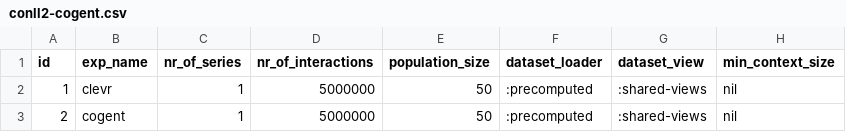
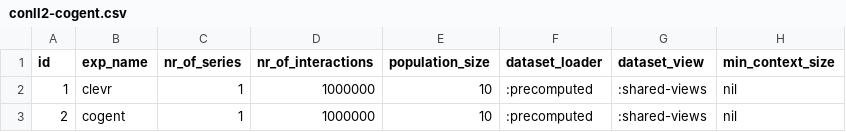
Before and after one commit to jotadwright/babel, a CSV file: experiments/concept-emergence2/batch/config/train/conll2-cogent.csv, drawn as a sheet; only a part is shown; the diff names each change by its address in the sheet, - before the commit and + after, or states it on an @@ line.

```diff
--- a/experiments/concept-emergence2/batch/config/train/conll2-cogent.csv
+++ b/experiments/concept-emergence2/batch/config/train/conll2-cogent.csv
-D2:D3 (nr_of_interactions): 5000000
+D2:D3 (nr_of_interactions): 1000000
-E2:E3 (population_size): 50
+E2:E3 (population_size): 10
```
Also changed, not shown: experiments/concept-emergence2/batch/config/train/conll2-calibration.csv, experiments/concept-emergence2/batch/config/train/conll2-evolution.csv, 34 other files.
